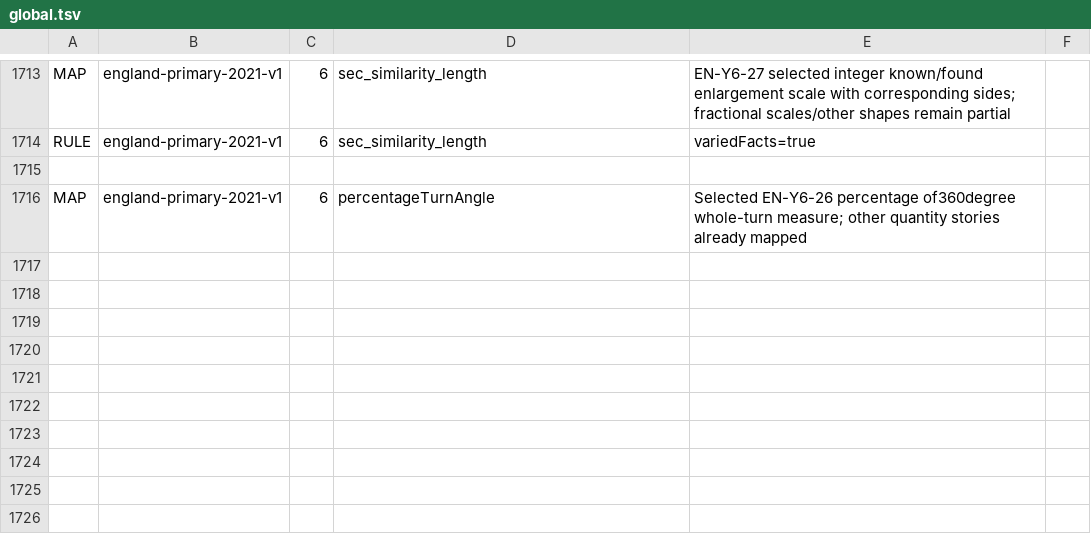
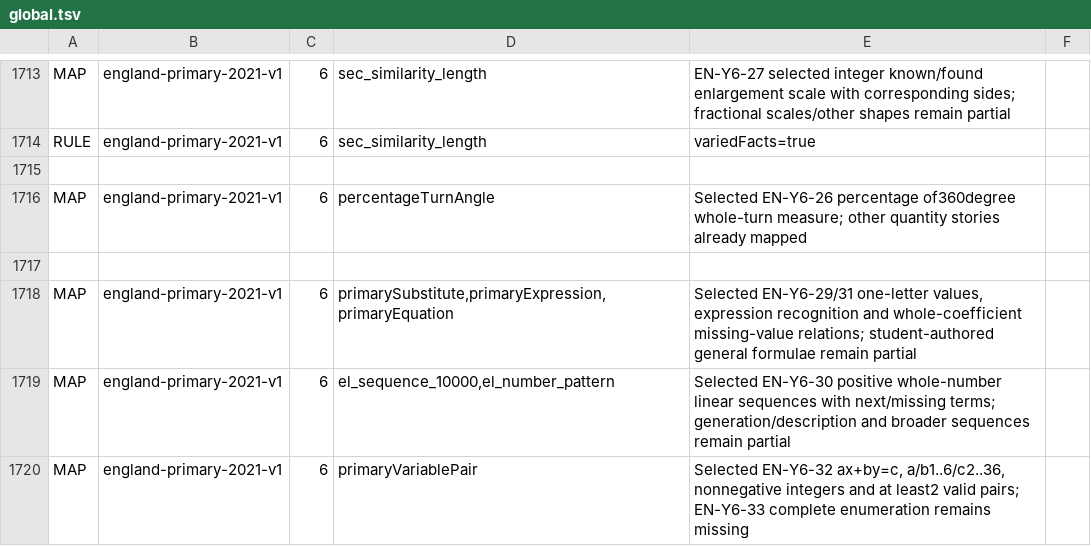
Before and after one commit to logue1114-maker/gomgom-open-education, a TSV file: math/engine/src/main/resources/curricula/global.tsv, drawn as a sheet; only a part is shown, gaps mark what is left out; the diff names each change by its address in the sheet, - before the commit and + after, or states it on an @@ line.

Commit message:
Accept all valid elementary variable pairs and add selected Year6 links

```diff
--- a/math/engine/src/main/resources/curricula/global.tsv
+++ b/math/engine/src/main/resources/curricula/global.tsv
+row 1717: (empty)
+row 1718: MAP | england-primary-2021-v1 | 6 | primarySubstitute,primaryExpression,primaryEquation | Selected EN-Y6-29/31 one-letter values, expression recognition and whole-coefficient missing-value relations; student-authored general formulae remain partial
+row 1719: MAP | england-primary-2021-v1 | 6 | el_sequence_10000,el_number_pattern | Selected EN-Y6-30 positive whole-number linear sequences with next/missing terms; generation/description and broader sequences remain partial
+row 1720: MAP | england-primary-2021-v1 | 6 | primaryVariablePair | Selected EN-Y6-32 ax+by=c, a/b1..6/c2..36, nonnegative integers and at least2 valid pairs; EN-Y6-33 complete enumeration remains missing
```
Also changed, not shown: 9 other files.
